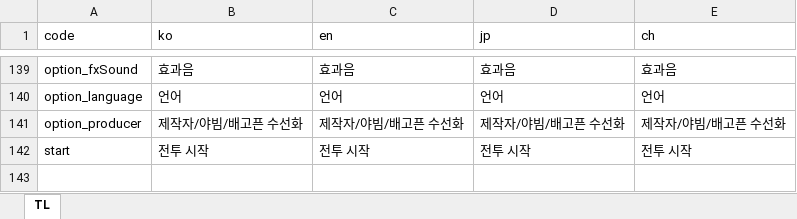
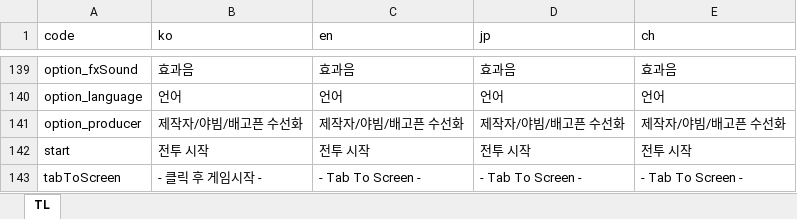
Before and after one commit to tjdtjq5/RobotShooting, an Excel workbook: Assets/SO/Text/Text.xlsx, sheet TL, drawn as a sheet; only a part is shown, gaps mark what is left out; values as stored, in another font and other column widths than the file's, no borders; the diff names each change by its address in the sheet, - before the commit and + after, or states it on an @@ line.

```diff
--- a/Assets/SO/Text/Text.xlsx (sheet TL)
+++ b/Assets/SO/Text/Text.xlsx (sheet TL)
+row 143: tabToScreen | - 클릭 후 게임시작 - | - Tab To Screen - | - Tab To Screen - | - Tab To Screen -
```
Also changed, not shown: 14 other files.
